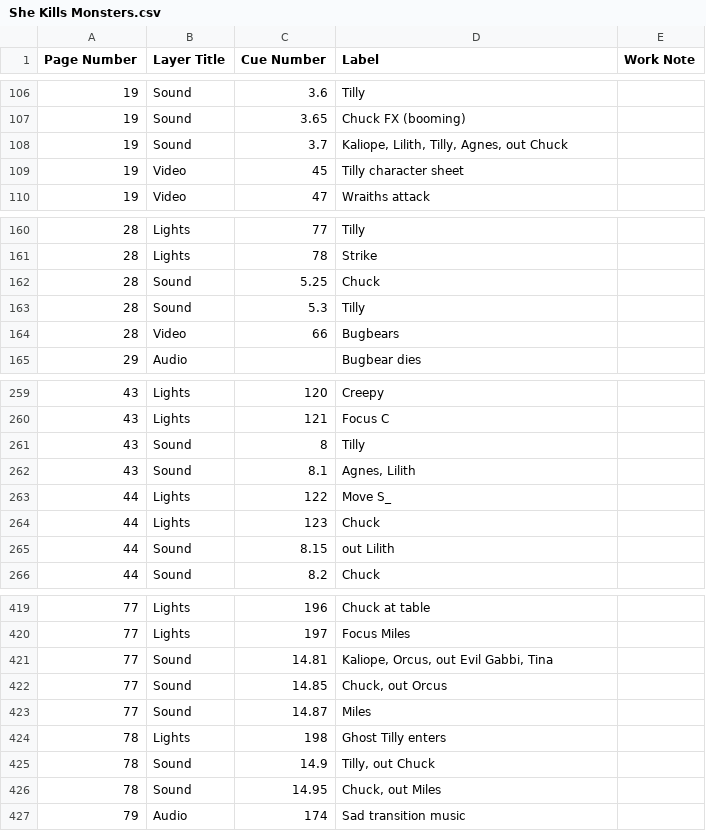
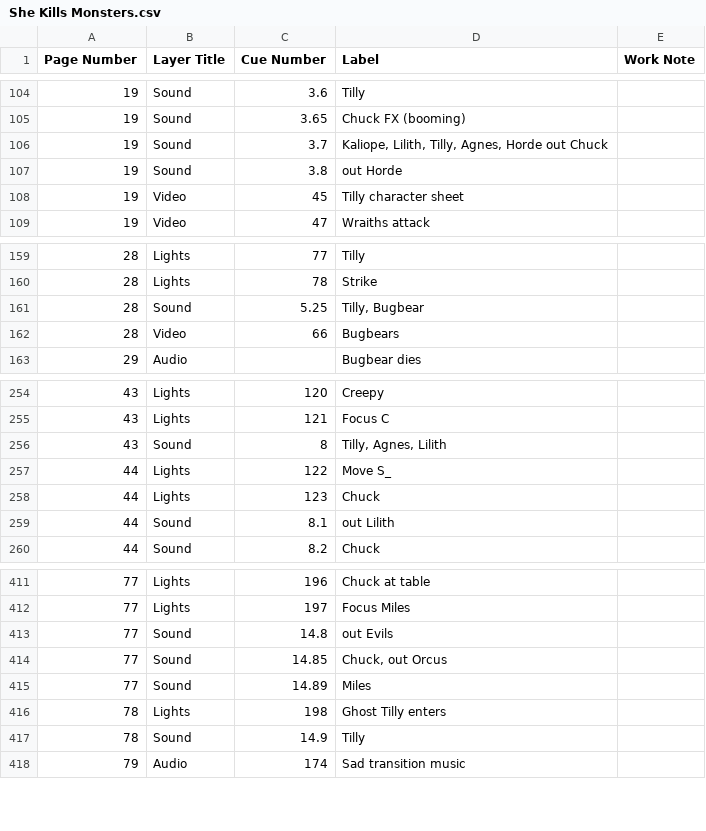
Before and after one commit to mrharpo/SheKillsMonsters, a CSV file: She Kills Monsters.csv, drawn as a sheet; only a part is shown, gaps mark what is left out; the diff covers the shown part only.

Commit message:
Pre Friday tech QLab + TheatreMix sound cues

```diff
--- a/She Kills Monsters.csv
+++ b/She Kills Monsters.csv
@@ -107,3 +105,4 @@ Page Number,Layer Title,Cue Number,Label,Work Note
 "19","Sound","3.65","Chuck FX (booming)",""
-"19","Sound","3.7","Kaliope, Lilith, Tilly, Agnes, out Chuck",""
+"19","Sound","3.7","Kaliope, Lilith, Tilly, Agnes, Horde out Chuck",""
+"19","Sound","3.8","out Horde",""
 "19","Video","45","Tilly character sheet",""
@@ -161,4 +160,3 @@ Page Number,Layer Title,Cue Number,Label,Work Note
 "28","Lights","78","Strike",""
-"28","Sound","5.25","Chuck",""
-"28","Sound","5.3","Tilly",""
+"28","Sound","5.25","Tilly, Bugbear",""
 "28","Video","66","Bugbears",""
@@ -260,7 +255,6 @@ Page Number,Layer Title,Cue Number,Label,Work Note
 "43","Lights","121","Focus C",""
-"43","Sound","8","Tilly",""
-"43","Sound","8.1","Agnes, Lilith",""
+"43","Sound","8","Tilly, Agnes, Lilith",""
 "44","Lights","122","Move S_",""
 "44","Lights","123","Chuck",""
-"44","Sound","8.15","out Lilith",""
+"44","Sound","8.1","out Lilith",""
 "44","Sound","8.2","Chuck",""
@@ -420,8 +412,7 @@ Page Number,Layer Title,Cue Number,Label,Work Note
 "77","Lights","197","Focus Miles",""
-"77","Sound","14.81","Kaliope, Orcus, out Evil Gabbi, Tina",""
+"77","Sound","14.8","out Evils",""
 "77","Sound","14.85","Chuck, out Orcus",""
-"77","Sound","14.87","Miles",""
+"77","Sound","14.89","Miles",""
 "78","Lights","198","Ghost Tilly enters",""
-"78","Sound","14.9","Tilly, out Chuck",""
-"78","Sound","14.95","Chuck, out Miles",""
+"78","Sound","14.9","Tilly",""
 "79","Audio","174","Sad transition music",""
```
Also changed, not shown: 6 added rows, 13 removed rows and 30 edited cells elsewhere in this file, 2 other files.
